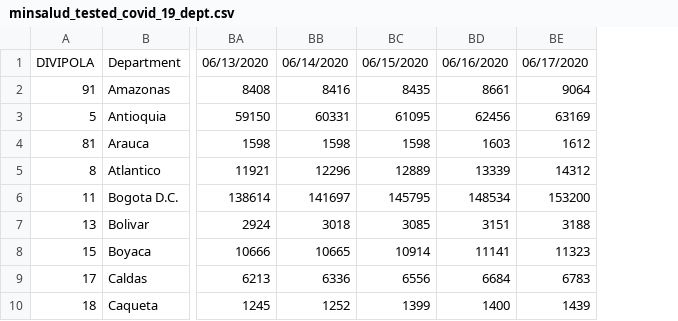
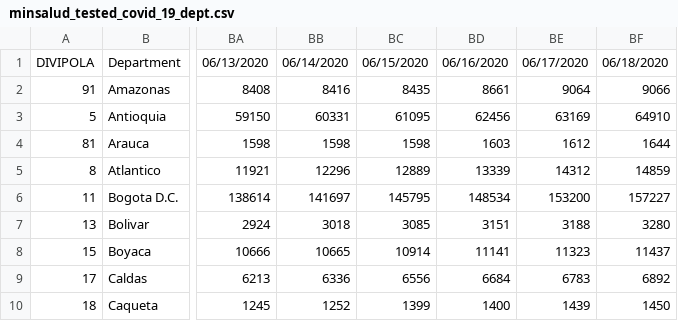
Before and after one commit to CovidDataProject/DataCovid19Colombia, a CSV file: covid_19_situation_reports/minsalud_tested_covid_19_dept.csv, drawn as a sheet; only a part is shown, gaps mark what is left out; the diff names each change by its address in the sheet, - before the commit and + after, or states it on an @@ line.

```diff
--- a/covid_19_situation_reports/minsalud_tested_covid_19_dept.csv
+++ b/covid_19_situation_reports/minsalud_tested_covid_19_dept.csv
+column BF, rows 1-10: 06/18/2020 | 9066 | 64910 | 1644 | 14859 | 157227 | 3280 | 11437 | 6892 | 1450
```
Also changed, not shown: covid_19_situation_reports/minsalud_covid_19_sit_rep.csv, covid_19_situation_reports/minsalud_tested_covid_19_mun.csv.
